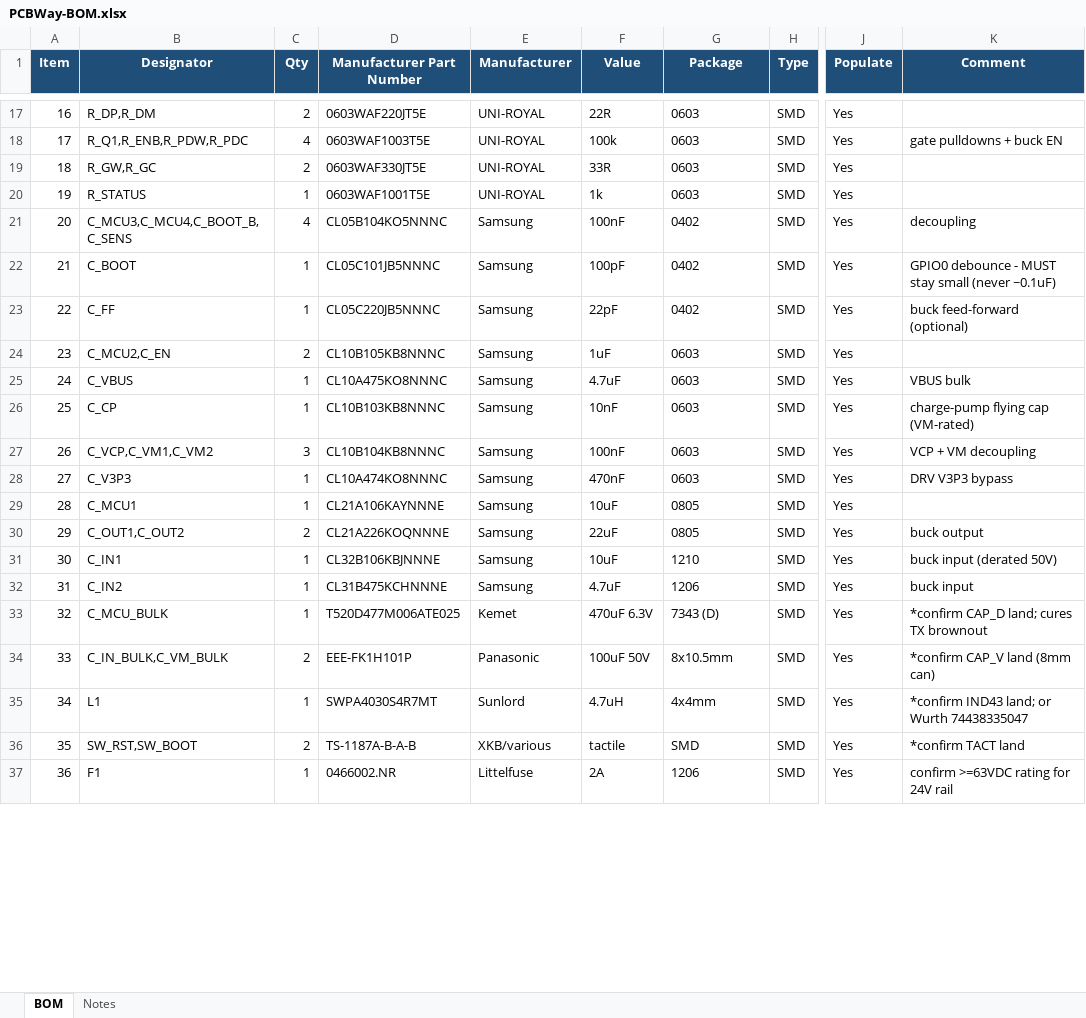
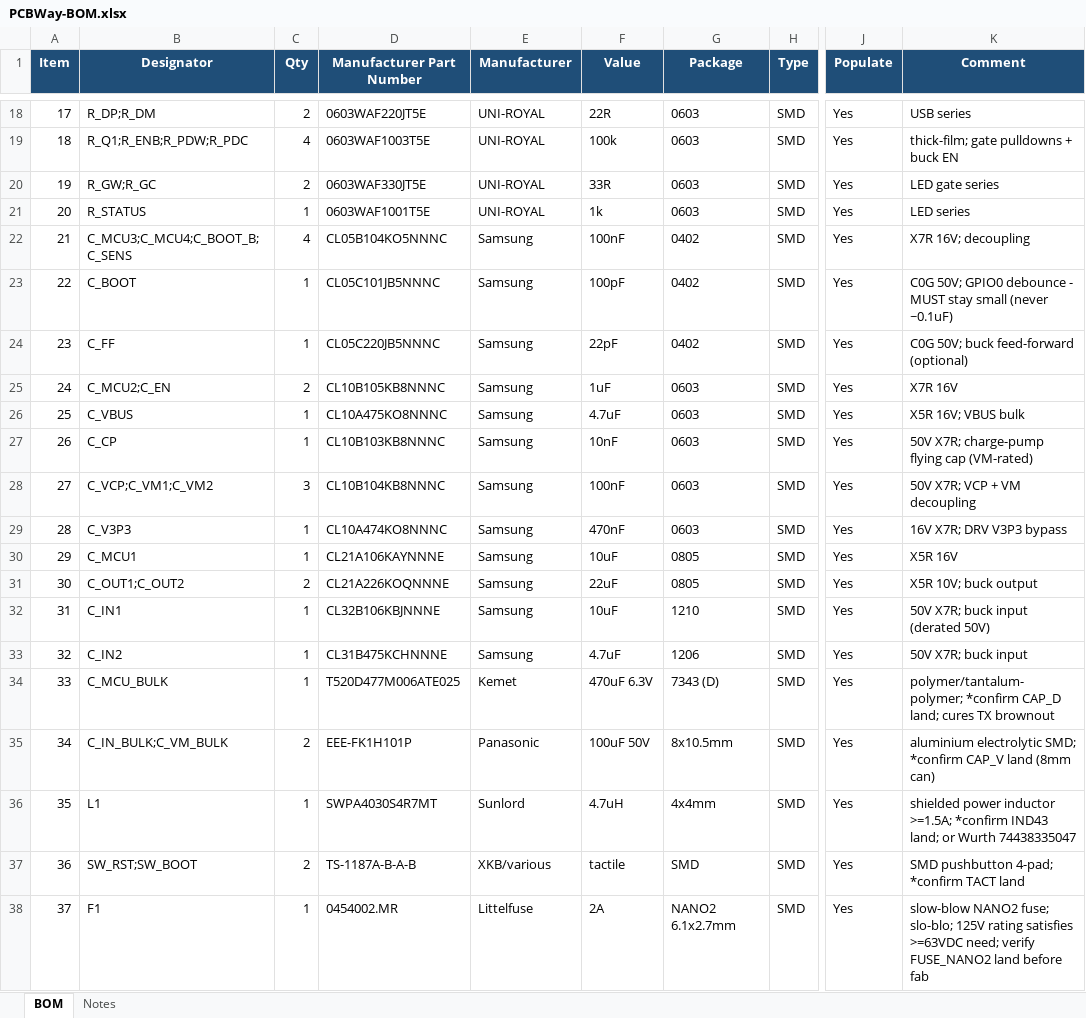
Before and after one commit to RoodsBurger/brushless_lamp, an Excel workbook: PCB/PCBWay-BOM.xlsx, sheet BOM, drawn as a sheet; only a part is shown, gaps mark what is left out; values as stored, in another font and other column widths than the file's, no borders; addresses are those after the commit; the diff covers the shown part only; the diff names each change by its address in the sheet, - before the commit and + after, or states it on an @@ line.

```diff
--- a/PCB/PCBWay-BOM.xlsx (sheet BOM)
+++ b/PCB/PCBWay-BOM.xlsx (sheet BOM)
@@ column A (Item) renumbered from row 14 down @@
-B18 (Designator): R_DP,R_DM
+B18 (Designator): R_DP;R_DM
-K18 (Comment): (empty)
+K18 (Comment): USB series
-B19 (Designator): R_Q1,R_ENB,R_PDW,R_PDC
+B19 (Designator): R_Q1;R_ENB;R_PDW;R_PDC
-K19 (Comment): gate pulldowns + buck EN
+K19 (Comment): thick-film; gate pulldowns + buck EN
-B20 (Designator): R_GW,R_GC
+B20 (Designator): R_GW;R_GC
-K20 (Comment): (empty)
+K20 (Comment): LED gate series
-K21 (Comment): (empty)
+K21 (Comment): LED series
-B22 (Designator): C_MCU3,C_MCU4,C_BOOT_B,C_SENS
+B22 (Designator): C_MCU3;C_MCU4;C_BOOT_B;C_SENS
-K22 (Comment): decoupling
+K22 (Comment): X7R 16V; decoupling
-K23 (Comment): GPIO0 debounce…
+K23 (Comment): C0G 50V; GPIO0 debounce…
-K24 (Comment): buck feed-forward (optional)
+K24 (Comment): C0G 50V; buck feed-forward (optional)
-B25 (Designator): C_MCU2,C_EN
+B25 (Designator): C_MCU2;C_EN
-K25 (Comment): (empty)
+K25 (Comment): X7R 16V
-K26 (Comment): VBUS bulk
+K26 (Comment): X5R 16V; VBUS bulk
-K27 (Comment): charge-pump flying cap (VM-rated)
+K27 (Comment): 50V X7R; charge-pump flying cap (VM-rated)
-B28 (Designator): C_VCP,C_VM1,C_VM2
+B28 (Designator): C_VCP;C_VM1;C_VM2
-K28 (Comment): VCP + VM decoupling
+K28 (Comment): 50V X7R; VCP + VM decoupling
-K29 (Comment): DRV V3P3 bypass
+K29 (Comment): 16V X7R; DRV V3P3 bypass
-K30 (Comment): (empty)
+K30 (Comment): X5R 16V
-B31 (Designator): C_OUT1,C_OUT2
+B31 (Designator): C_OUT1;C_OUT2
-K31 (Comment): buck output
+K31 (Comment): X5R 10V; buck output
-K32 (Comment): buck input (derated 50V)
+K32 (Comment): 50V X7R; buck input (derated 50V)
-K33 (Comment): buck input
+K33 (Comment): 50V X7R; buck input
-K34 (Comment): *confirm CAP_D…
+K34 (Comment): polymer/tantalum-polymer; *confirm CAP_D…
-B35 (Designator): C_IN_BULK,C_VM_BULK
+B35 (Designator): C_IN_BULK;C_VM_BULK
-K35 (Comment): *confirm CAP_V land (8mm can)
+K35 (Comment): aluminium electrolytic SMD; *confirm CAP_V land (8mm can)
-K36 (Comment): *confirm IND43…
+K36 (Comment): shielded power inductor >=1.5A; *confirm IND43…
-B37 (Designator): SW_RST,SW_BOOT
+B37 (Designator): SW_RST;SW_BOOT
-K37 (Comment): *confirm TACT land
+K37 (Comment): SMD pushbutton 4-pad; *confirm TACT land
-D38 (Manufacturer Part Number): 0466002.NR
+D38 (Manufacturer Part Number): 0454002.MR
-G38 (Package): 1206
+G38 (Package): NANO2 6.1x2.7mm
-K38 (Comment): confirm >=63VDC rating for 24V rail
+K38 (Comment): slow-blow NANO2 fuse; slo-blo; 125V rating satisfies >=63VDC need; verify FUSE_NANO2 land before fab
```
Also changed, not shown: 1 added row, 42 edited cells and cell formats elsewhere in this sheet, sheet Notes, 12 other files.
